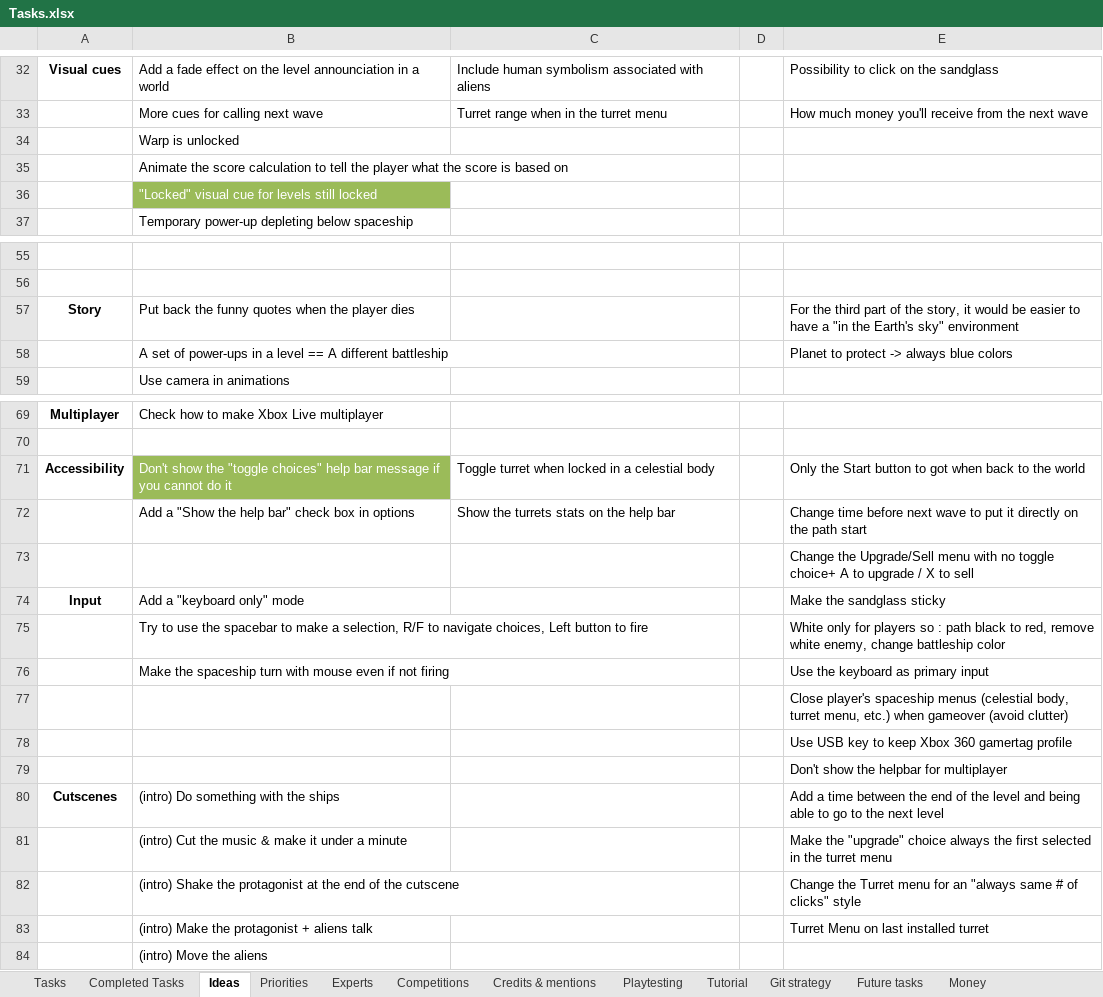
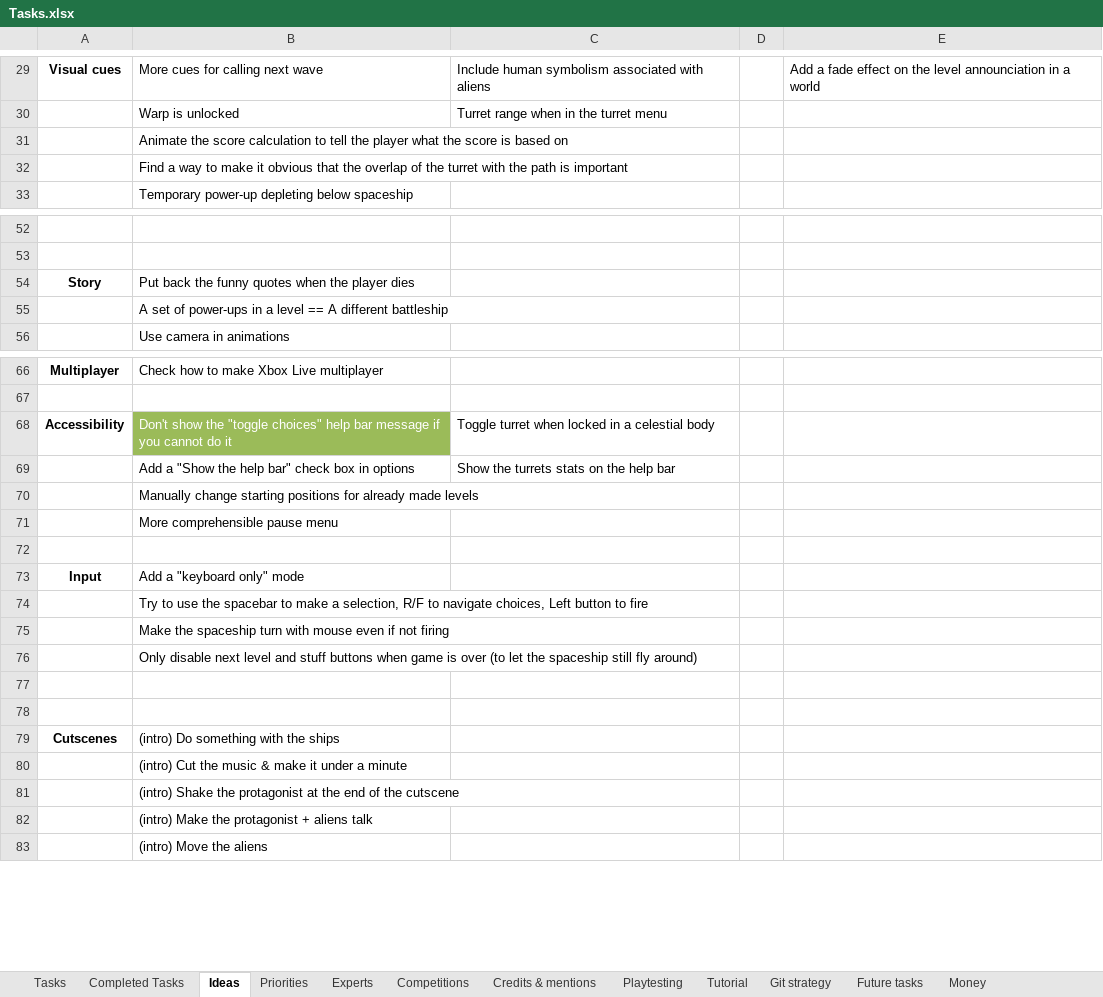
Before and after one commit to jodigiordano/commander, an Excel workbook: Utilities/Tasks.xlsx, sheet Ideas, drawn as a sheet; only a part is shown, gaps mark what is left out; values as stored, in another font and other column widths than the file's, no borders; removed rows and columns are numbered as before the commit, all else as after; the diff covers the shown part only; the diff names each change by its address in the sheet, - before the commit and + after, or states it on an @@ line.

Commit message:
Modified things to do.

```diff
--- a/Utilities/Tasks.xlsx (sheet Ideas)
+++ b/Utilities/Tasks.xlsx (sheet Ideas)
-B29: Add a fade effect on the level announciation in a world
+B29: More cues for calling next wave
-E29: Possibility to click on the sandglass
+E29: Add a fade effect on the level announciation in a world
-row 33:  | More cues for calling next wave | Turret range when in the turret menu |  | How much money you'll receive from the next wave
-C30: (empty)
+C30: Turret range when in the turret menu
-B32: "Locked" visual cue for levels still locked
+B32: Find a way to make it obvious that the overlap of the turret with the path is important
@@ B32 fill: #9BBB59 → none, text colour: #FFFFFF → black @@
-E54: For the third part of the story, it would be easier to have a "in the Earth's sky" environment
+E54: (empty)
-E55: Planet to protect -> always blue colors
+E55: (empty)
-E68: Only the Start button to got when back to the world
+E68: (empty)
-E69: Change time before next wave to put it directly on the path start
+E69: (empty)
+row 70:  | Manually change starting positions for already made levels
+row 71:  | More comprehensible pause menu
-E72: Change the Upgrade/Sell menu with no toggle choice+ A to upgrade / X to sell
+E72: (empty)
-E73: Make the sandglass sticky
+E73: (empty)
-E74: White only for players so : path black to red, remove white enemy, change battleship color
+E74: (empty)
-E75: Use the keyboard as primary input
+E75: (empty)
-row 77:  |  |  |  | Close player's spaceship menus (celestial body, turret menu, etc.) when gameover (avoid clutter)
+row 76:  | Only disable next level and stuff buttons when game is over (to let the spaceship still fly around)
-E77: Use USB key to keep Xbox 360 gamertag profile
+E77: (empty)
-E78: Don't show the helpbar for multiplayer
+E78: (empty)
-E79: Add a time between the end of the level and being able to go to the next level
+E79: (empty)
-E80: Make the "upgrade" choice always the first selected in the turret menu
+E80: (empty)
-E81: Change the Turret menu for an "always same # of clicks" style
+E81: (empty)
-E82: Turret Menu on last installed turret
+E82: (empty)
```
Also changed, not shown: 15 added rows, 17 removed rows, 13 edited cells and cell formats elsewhere in this sheet, sheet Completed Tasks, sheet Tasks.
